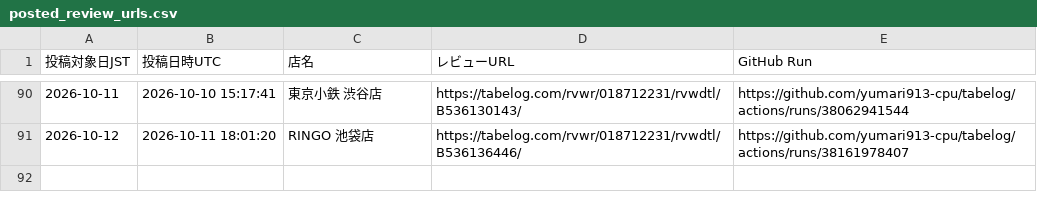
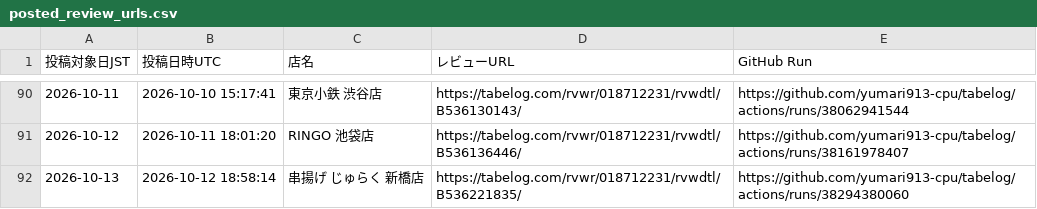
Before and after one commit to yumari913-cpu/tabelog, a CSV file: posted_review_urls.csv, drawn as a sheet; only a part is shown, gaps mark what is left out; the diff names each change by its address in the sheet, - before the commit and + after, or states it on an @@ line.

```diff
--- a/posted_review_urls.csv
+++ b/posted_review_urls.csv
+row 92: 2026-10-13 | 2026-10-12 18:58:14 | 串揚げ じゅらく 新橋店 | https://tabelog.com/rvwr/018712231/rvwdtl/B536221835/ | https://github.com/yumari913-cpu/tabelog/actions/runs/38294380060
```
